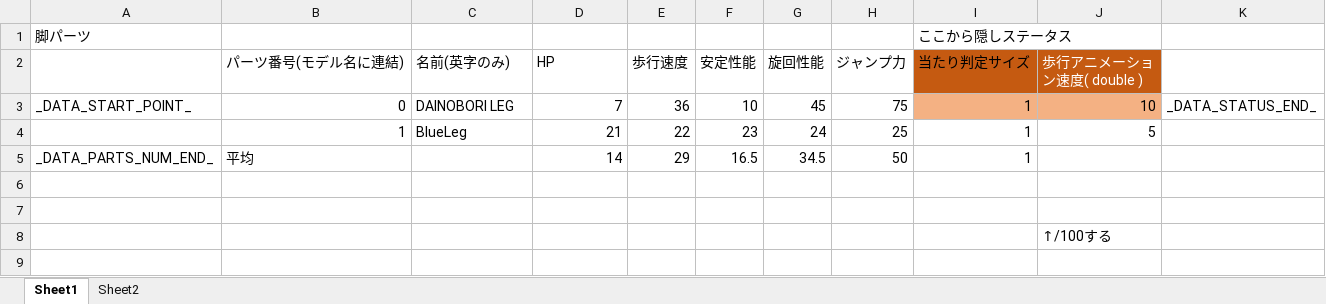
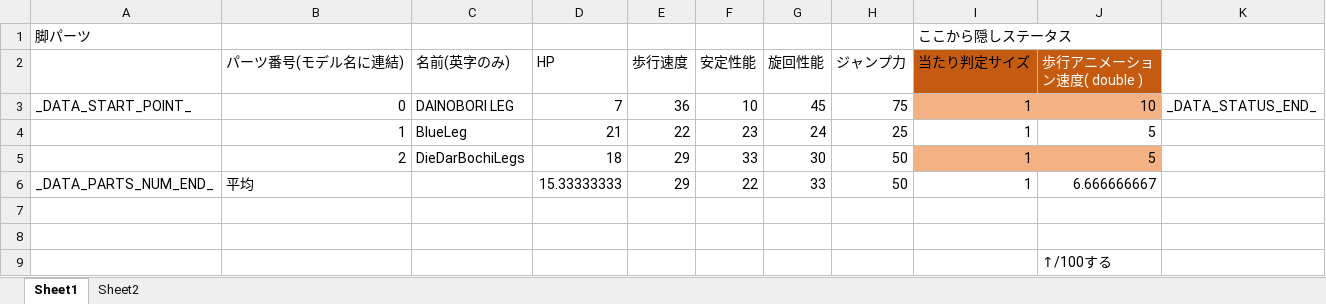
Before and after one commit to Tone2387/ShiningRoadProject, an Excel workbook: ShiningRoadProject/Data/RoboParts/Leg/RoboPartsData.xlsm, sheet Sheet1, drawn as a sheet; values as stored, in another font and other column widths than the file's, no borders; charts and pictures and table styles not drawn; addresses are those after the commit; the diff names each change by its address in the sheet, - before the commit and + after, or states it on an @@ line.

```diff
--- a/ShiningRoadProject/Data/RoboParts/Leg/RoboPartsData.xlsm (sheet Sheet1)
+++ b/ShiningRoadProject/Data/RoboParts/Leg/RoboPartsData.xlsm (sheet Sheet1)
+row 5:  | 2 | DieDarBochiLegs | 18 | 29 | 33 | 30 | 50 | 1 | 5
-D6 (HP): 14
+D6 (HP): 15.33333333
-F6 (安定性能): 16.5
+F6 (安定性能): 22
-G6 (旋回性能): 34.5
+G6 (旋回性能): 33
-J6 (歩行アニメーション速度( double )): (empty)
+J6 (歩行アニメーション速度( double )): 6.666666667
```
Also changed, not shown: formulas that keep their value, charts or pictures, 6 other files.
